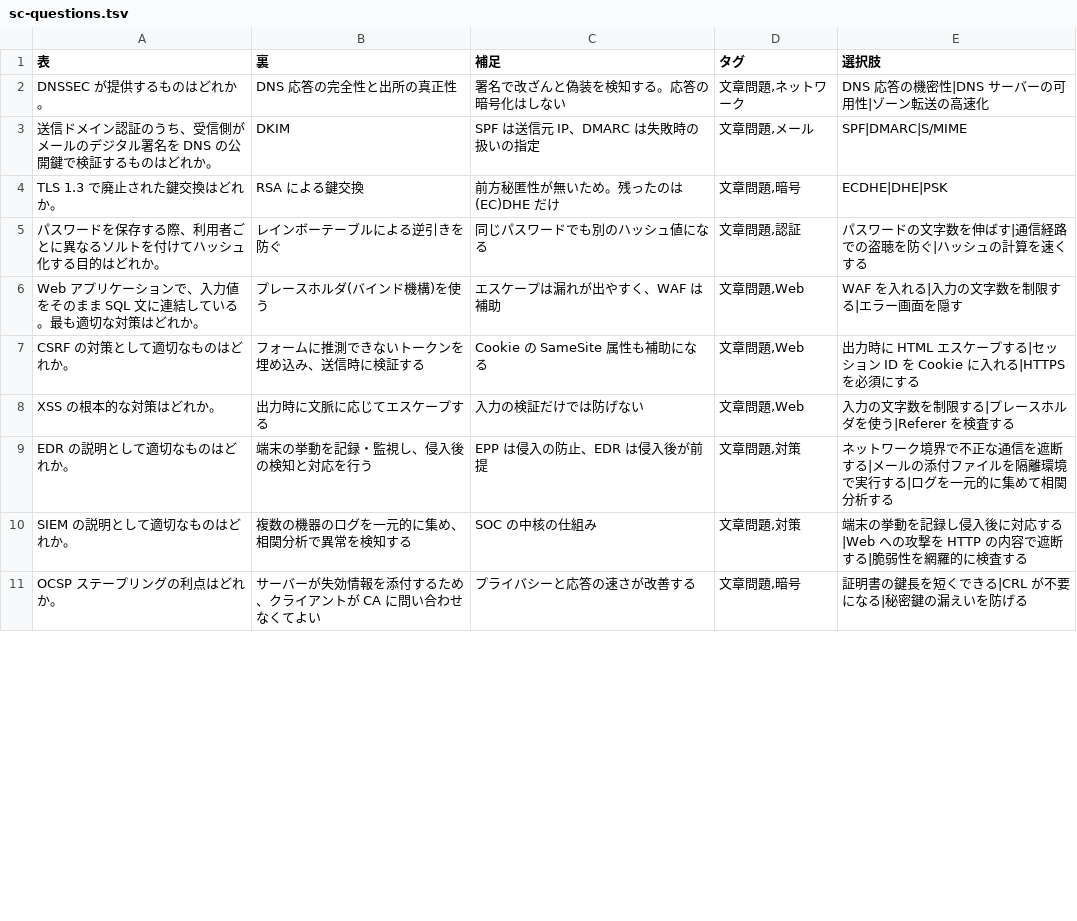
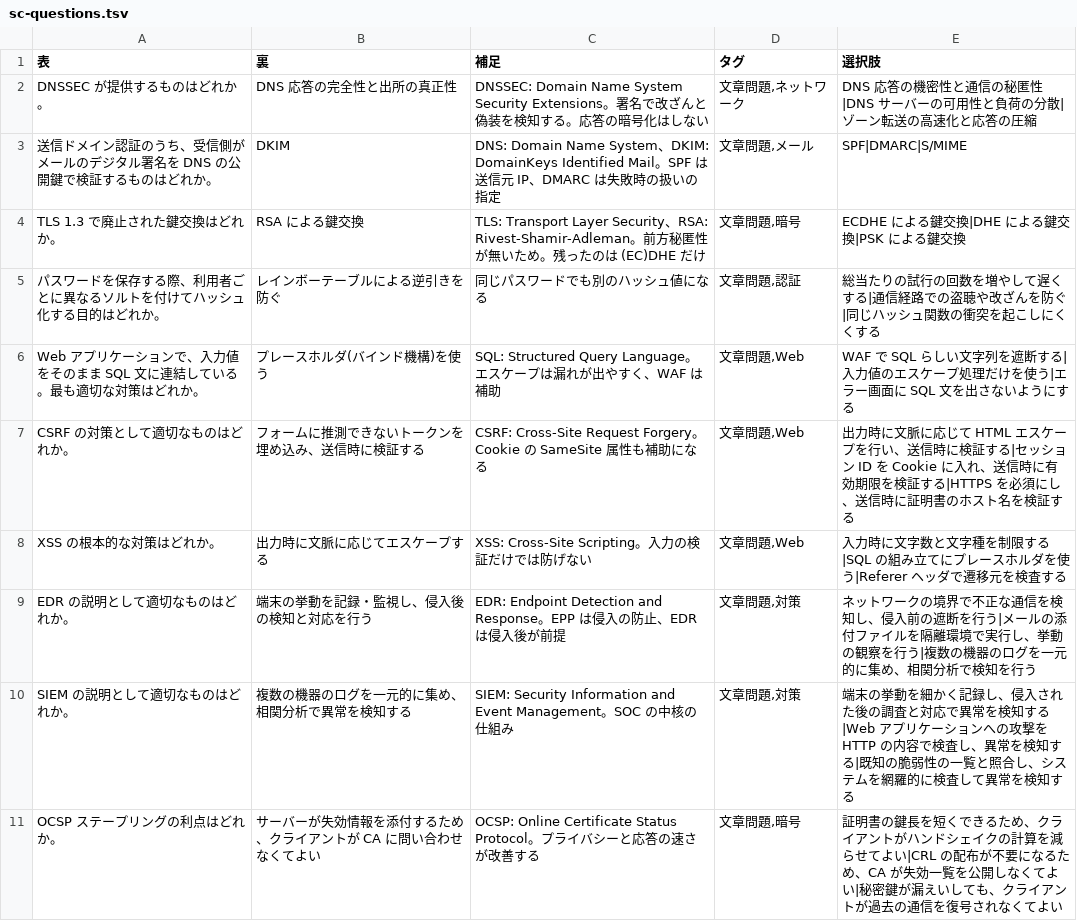
Before and after one commit to yuu0706/flashcards, a TSV file: samples/sc-questions.tsv, drawn as a sheet; only a part is shown; the diff covers the shown part only.

```diff
--- a/samples/sc-questions.tsv
+++ b/samples/sc-questions.tsv
@@ -1,11 +1,11 @@
 表	裏	補足	タグ	選択肢
-DNSSEC が提供するものはどれか。	DNS 応答の完全性と出所の真正性	署名で改ざんと偽装を検知する。応答の暗号化はしない	文章問題,ネットワーク	DNS 応答の機密性|DNS サーバーの可用性|ゾーン転送の高速化
-送信ドメイン認証のうち、受信側がメールのデジタル署名を DNS の公開鍵で検証するものはどれか。	DKIM	SPF は送信元 IP、DMARC は失敗時の扱いの指定	文章問題,メール	SPF|DMARC|S/MIME
-TLS 1.3 で廃止された鍵交換はどれか。	RSA による鍵交換	前方秘匿性が無いため。残ったのは (EC)DHE だけ	文章問題,暗号	ECDHE|DHE|PSK
-パスワードを保存する際、利用者ごとに異なるソルトを付けてハッシュ化する目的はどれか。	レインボーテーブルによる逆引きを防ぐ	同じパスワードでも別のハッシュ値になる	文章問題,認証	パスワードの文字数を伸ばす|通信経路での盗聴を防ぐ|ハッシュの計算を速くする
-Web アプリケーションで、入力値をそのまま SQL 文に連結している。最も適切な対策はどれか。	プレースホルダ(バインド機構)を使う	エスケープは漏れが出やすく、WAF は補助	文章問題,Web	WAF を入れる|入力の文字数を制限する|エラー画面を隠す
-CSRF の対策として適切なものはどれか。	フォームに推測できないトークンを埋め込み、送信時に検証する	Cookie の SameSite 属性も補助になる	文章問題,Web	出力時に HTML エスケープする|セッション ID を Cookie に入れる|HTTPS を必須にする
-XSS の根本的な対策はどれか。	出力時に文脈に応じてエスケープする	入力の検証だけでは防げない	文章問題,Web	入力の文字数を制限する|プレースホルダを使う|Referer を検査する
-EDR の説明として適切なものはどれか。	端末の挙動を記録・監視し、侵入後の検知と対応を行う	EPP は侵入の防止、EDR は侵入後が前提	文章問題,対策	ネットワーク境界で不正な通信を遮断する|メールの添付ファイルを隔離環境で実行する|ログを一元的に集めて相関分析する
-SIEM の説明として適切なものはどれか。	複数の機器のログを一元的に集め、相関分析で異常を検知する	SOC の中核の仕組み	文章問題,対策	端末の挙動を記録し侵入後に対応する|Web への攻撃を HTTP の内容で遮断する|脆弱性を網羅的に検査する
-OCSP ステープリングの利点はどれか。	サーバーが失効情報を添付するため、クライアントが CA に問い合わせなくてよい	プライバシーと応答の速さが改善する	文章問題,暗号	証明書の鍵長を短くできる|CRL が不要になる|秘密鍵の漏えいを防げる
+DNSSEC が提供するものはどれか。	DNS 応答の完全性と出所の真正性	DNSSEC: Domain Name System Security Extensions。署名で改ざんと偽装を検知する。応答の暗号化はしない	文章問題,ネットワーク	DNS 応答の機密性と通信の秘匿性|DNS サーバーの可用性と負荷の分散|ゾーン転送の高速化と応答の圧縮
+送信ドメイン認証のうち、受信側がメールのデジタル署名を DNS の公開鍵で検証するものはどれか。	DKIM	DNS: Domain Name System、DKIM: DomainKeys Identified Mail。SPF は送信元 IP、DMARC は失敗時の扱いの指定	文章問題,メール	SPF|DMARC|S/MIME
+TLS 1.3 で廃止された鍵交換はどれか。	RSA による鍵交換	TLS: Transport Layer Security、RSA: Rivest-Shamir-Adleman。前方秘匿性が無いため。残ったのは (EC)DHE だけ	文章問題,暗号	ECDHE による鍵交換|DHE による鍵交換|PSK による鍵交換
+パスワードを保存する際、利用者ごとに異なるソルトを付けてハッシュ化する目的はどれか。	レインボーテーブルによる逆引きを防ぐ	同じパスワードでも別のハッシュ値になる	文章問題,認証	総当たりの試行の回数を増やして遅くする|通信経路での盗聴や改ざんを防ぐ|同じハッシュ関数の衝突を起こしにくくする
+Web アプリケーションで、入力値をそのまま SQL 文に連結している。最も適切な対策はどれか。	プレースホルダ(バインド機構)を使う	SQL: Structured Query Language。エスケープは漏れが出やすく、WAF は補助	文章問題,Web	WAF で SQL らしい文字列を遮断する|入力値のエスケープ処理だけを使う|エラー画面に SQL 文を出さないようにする
+CSRF の対策として適切なものはどれか。	フォームに推測できないトークンを埋め込み、送信時に検証する	CSRF: Cross-Site Request Forgery。Cookie の SameSite 属性も補助になる	文章問題,Web	出力時に文脈に応じて HTML エスケープを行い、送信時に検証する|セッション ID を Cookie に入れ、送信時に有効期限を検証する|HTTPS を必須にし、送信時に証明書のホスト名を検証する
+XSS の根本的な対策はどれか。	出力時に文脈に応じてエスケープする	XSS: Cross-Site Scripting。入力の検証だけでは防げない	文章問題,Web	入力時に文字数と文字種を制限する|SQL の組み立てにプレースホルダを使う|Referer ヘッダで遷移元を検査する
+EDR の説明として適切なものはどれか。	端末の挙動を記録・監視し、侵入後の検知と対応を行う	EDR: Endpoint Detection and Response。EPP は侵入の防止、EDR は侵入後が前提	文章問題,対策	ネットワークの境界で不正な通信を検知し、侵入前の遮断を行う|メールの添付ファイルを隔離環境で実行し、挙動の観察を行う|複数の機器のログを一元的に集め、相関分析で検知を行う
+SIEM の説明として適切なものはどれか。	複数の機器のログを一元的に集め、相関分析で異常を検知する	SIEM: Security Information and Event Management。SOC の中核の仕組み	文章問題,対策	端末の挙動を細かく記録し、侵入された後の調査と対応で異常を検知する|Web アプリケーションへの攻撃を HTTP の内容で検査し、異常を検知する|既知の脆弱性の一覧と照合し、システムを網羅的に検査して異常を検知する
+OCSP ステープリングの利点はどれか。	サーバーが失効情報を添付するため、クライアントが CA に問い合わせなくてよい	OCSP: Online Certificate Status Protocol。プライバシーと応答の速さが改善する	文章問題,暗号	証明書の鍵長を短くできるため、クライアントがハンドシェイクの計算を減らせてよい|CRL の配布が不要になるため、CA が失効一覧を公開しなくてよい|秘密鍵が漏えいしても、クライアントが過去の通信を復号されなくてよい
```
Also changed, not shown: 16 edited cells elsewhere in this file, samples/sc-terms.tsv, 2 other files.
